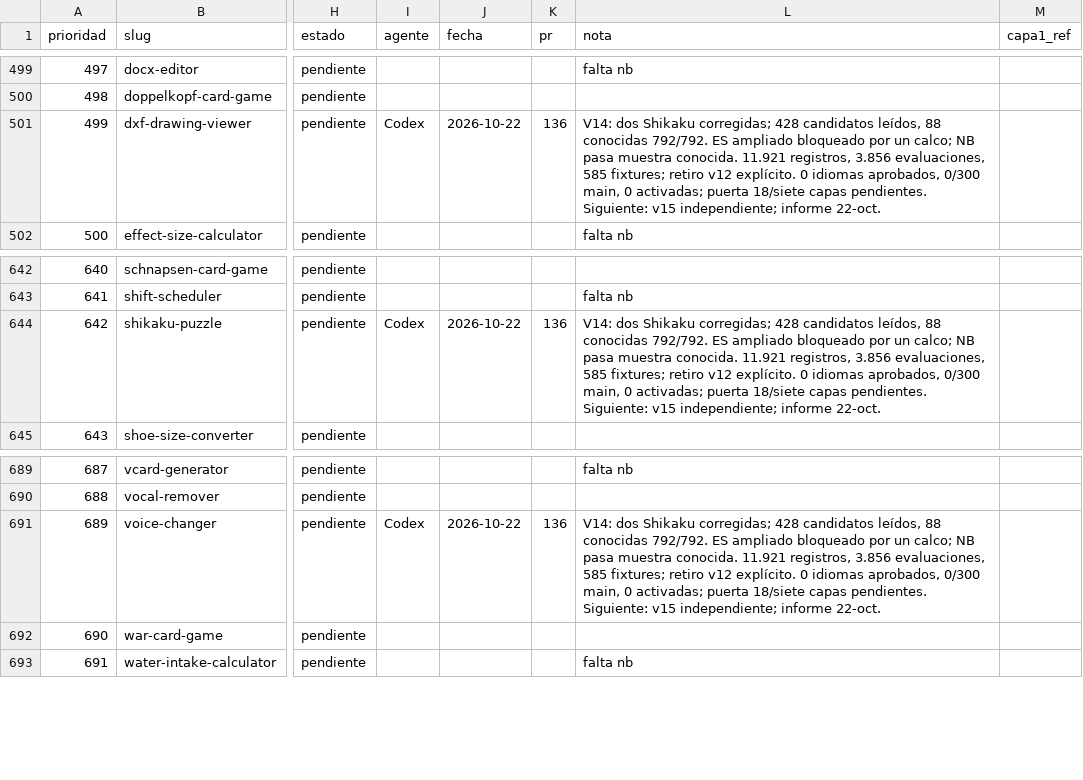
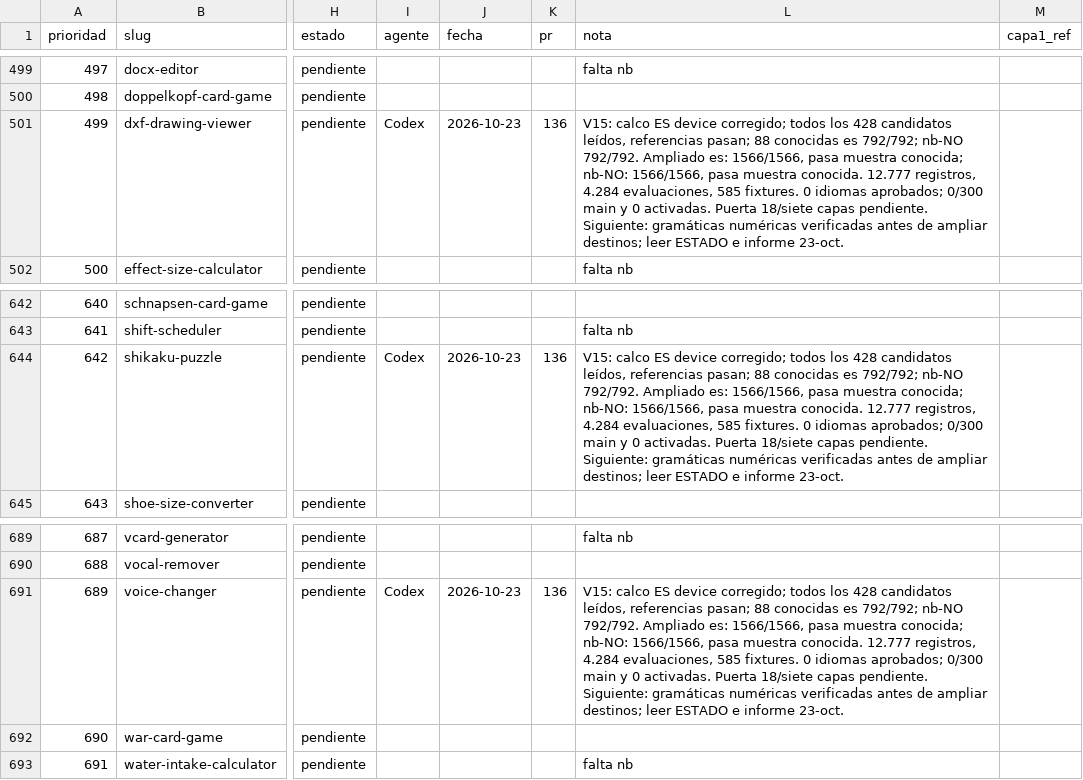
Before and after one commit to pedronunezwebs-hash/usefulverse, a CSV file: docs/quality/progress.csv, drawn as a sheet; only a part is shown, gaps mark what is left out; the diff names each change by its address in the sheet, - before the commit and + after, or states it on an @@ line.

```diff
--- a/docs/quality/progress.csv
+++ b/docs/quality/progress.csv
-J501 (fecha): 2026-10-22
+J501 (fecha): 2026-10-23
-L501 (nota): V14: dos Shikaku corregidas; 428 candidatos leídos, 88 conocidas 792/792. ES ampliado bloqueado por un calco; NB pasa muestra conocida. 11.921 registros, 3.856 evaluaciones, 585 fixtures; retiro v12 explícito. 0 idiomas aprobados, 0/300 main, 0 activadas; puerta 18/siete capas pendientes. Siguiente: v15 independiente; informe 22-oct.
+L501 (nota): V15: calco ES device corregido; todos los 428 candidatos leídos, referencias pasan; 88 conocidas es 792/792; nb-NO 792/792. Ampliado es: 1566/1566, pasa muestra conocida; nb-NO: 1566/1566, pasa muestra conocida. 12.777 registros, 4.284 evaluaciones, 585 fixtures. 0 idiomas aprobados; 0/300 main y 0 activadas. Puerta 18/siete capas pendiente. Siguiente: gramáticas numéricas verificadas antes de ampliar destinos; leer ESTADO e informe 23-oct.
-J644 (fecha): 2026-10-22
+J644 (fecha): 2026-10-23
-L644 (nota): V14: dos Shikaku corregidas; 428 candidatos leídos, 88 conocidas 792/792. ES ampliado bloqueado por un calco; NB pasa muestra conocida. 11.921 registros, 3.856 evaluaciones, 585 fixtures; retiro v12 explícito. 0 idiomas aprobados, 0/300 main, 0 activadas; puerta 18/siete capas pendientes. Siguiente: v15 independiente; informe 22-oct.
+L644 (nota): V15: calco ES device corregido; todos los 428 candidatos leídos, referencias pasan; 88 conocidas es 792/792; nb-NO 792/792. Ampliado es: 1566/1566, pasa muestra conocida; nb-NO: 1566/1566, pasa muestra conocida. 12.777 registros, 4.284 evaluaciones, 585 fixtures. 0 idiomas aprobados; 0/300 main y 0 activadas. Puerta 18/siete capas pendiente. Siguiente: gramáticas numéricas verificadas antes de ampliar destinos; leer ESTADO e informe 23-oct.
-J691 (fecha): 2026-10-22
+J691 (fecha): 2026-10-23
-L691 (nota): V14: dos Shikaku corregidas; 428 candidatos leídos, 88 conocidas 792/792. ES ampliado bloqueado por un calco; NB pasa muestra conocida. 11.921 registros, 3.856 evaluaciones, 585 fixtures; retiro v12 explícito. 0 idiomas aprobados, 0/300 main, 0 activadas; puerta 18/siete capas pendientes. Siguiente: v15 independiente; informe 22-oct.
+L691 (nota): V15: calco ES device corregido; todos los 428 candidatos leídos, referencias pasan; 88 conocidas es 792/792; nb-NO 792/792. Ampliado es: 1566/1566, pasa muestra conocida; nb-NO: 1566/1566, pasa muestra conocida. 12.777 registros, 4.284 evaluaciones, 585 fixtures. 0 idiomas aprobados; 0/300 main y 0 activadas. Puerta 18/siete capas pendiente. Siguiente: gramáticas numéricas verificadas antes de ampliar destinos; leer ESTADO e informe 23-oct.
```
Also changed, not shown: 10 other files.
